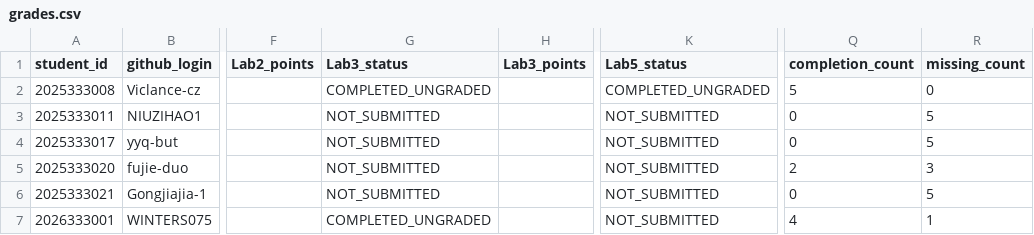
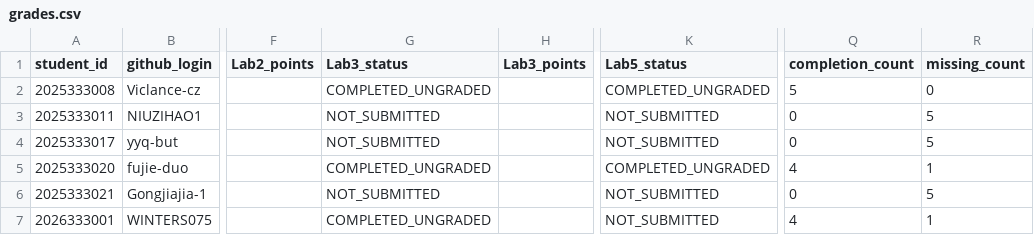
Before and after one commit to LiuXiYing/OperatingSystem, a CSV file: reports/grades.csv, drawn as a sheet; only a part is shown, gaps mark what is left out; the diff names each change by its address in the sheet, - before the commit and + after, or states it on an @@ line.

```diff
--- a/reports/grades.csv
+++ b/reports/grades.csv
-G5 (Lab3_status): NOT_SUBMITTED
+G5 (Lab3_status): COMPLETED_UNGRADED
-K5 (Lab5_status): NOT_SUBMITTED
+K5 (Lab5_status): COMPLETED_UNGRADED
-Q5 (completion_count): 2
+Q5 (completion_count): 4
-R5 (missing_count): 3
+R5 (missing_count): 1
```
